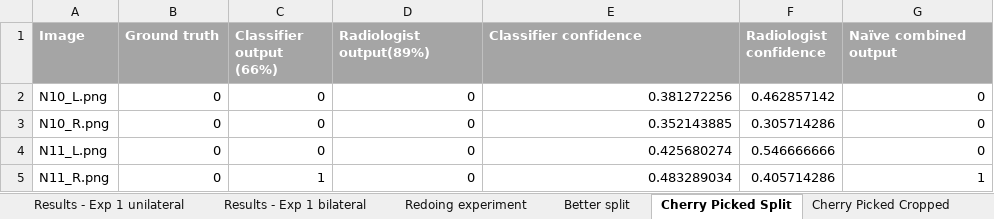
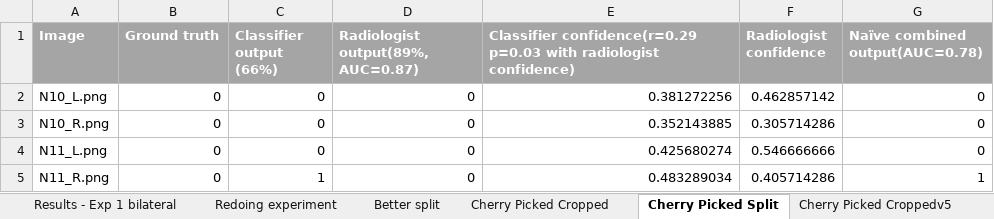
Before and after one commit to skywolf829/DeepMammo, an Excel workbook: Solution3/Results/Results.xlsx, sheet Cherry Picked Split, drawn as a sheet; only a part is shown; values as stored, in another font and other column widths than the file's, no borders; the diff names each change by its address in the sheet, - before the commit and + after, or states it on an @@ line.

Commit message:
Updates results after CV shows no improvement.

```diff
--- a/Solution3/Results/Results.xlsx (sheet Cherry Picked Split)
+++ b/Solution3/Results/Results.xlsx (sheet Cherry Picked Split)
@@ sheet tab order changed: Results - Exp 1 bilateral | Redoing experiment | Better split | Cherry Picked Cropped | Cherry Picked Split | Cherry Picked Croppedv5 @@
-D1: Radiologist output(89%)
+D1: Radiologist output(89%, AUC=0.87)
-E1: Classifier confidence
+E1: Classifier confidence(r=0.29 p=0.03 with radiologist confidence)
-G1: Naïve combined output
+G1: Naïve combined output(AUC=0.78)
```
Also changed, not shown: sheet Cherry Picked Croppedv5, 3 other files.
